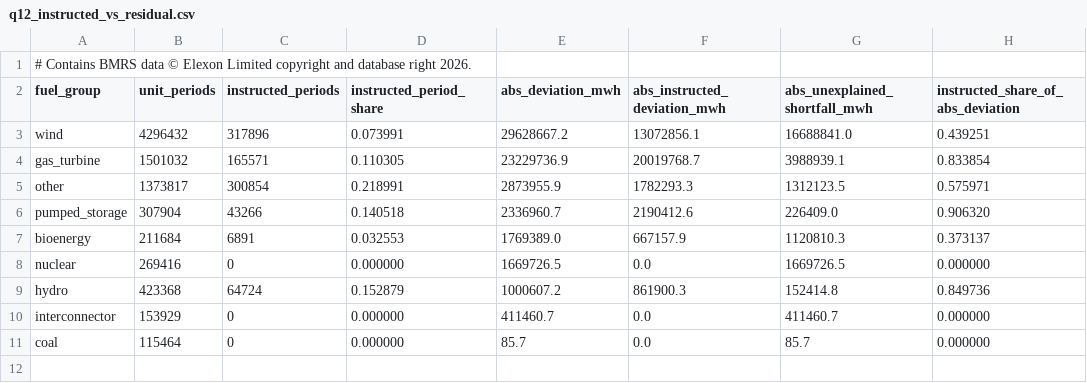
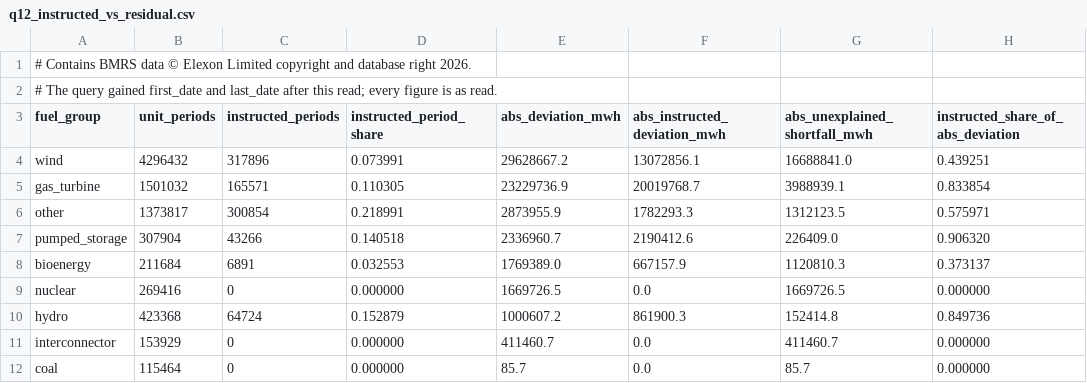
Before and after one commit to JayWatNorm/gridskew, a CSV file: docs/results/q12_instructed_vs_residual.csv, drawn as a sheet.

```diff
--- a/docs/results/q12_instructed_vs_residual.csv
+++ b/docs/results/q12_instructed_vs_residual.csv
@@ -1,2 +1,3 @@
 # Contains BMRS data © Elexon Limited copyright and database right 2026.
+# The query gained first_date and last_date after this read; every figure is as read.
 fuel_group,unit_periods,instructed_periods,instructed_period_share,abs_deviation_mwh,abs_instructed_deviation_mwh,abs_unexplained_shortfall_mwh,instructed_share_of_abs_deviation
```
Also changed, not shown: docs/results/q25_instruction_fragmentation.csv, docs/results/q25_instruction_fragmentation_corrected.csv, 57 other files.
